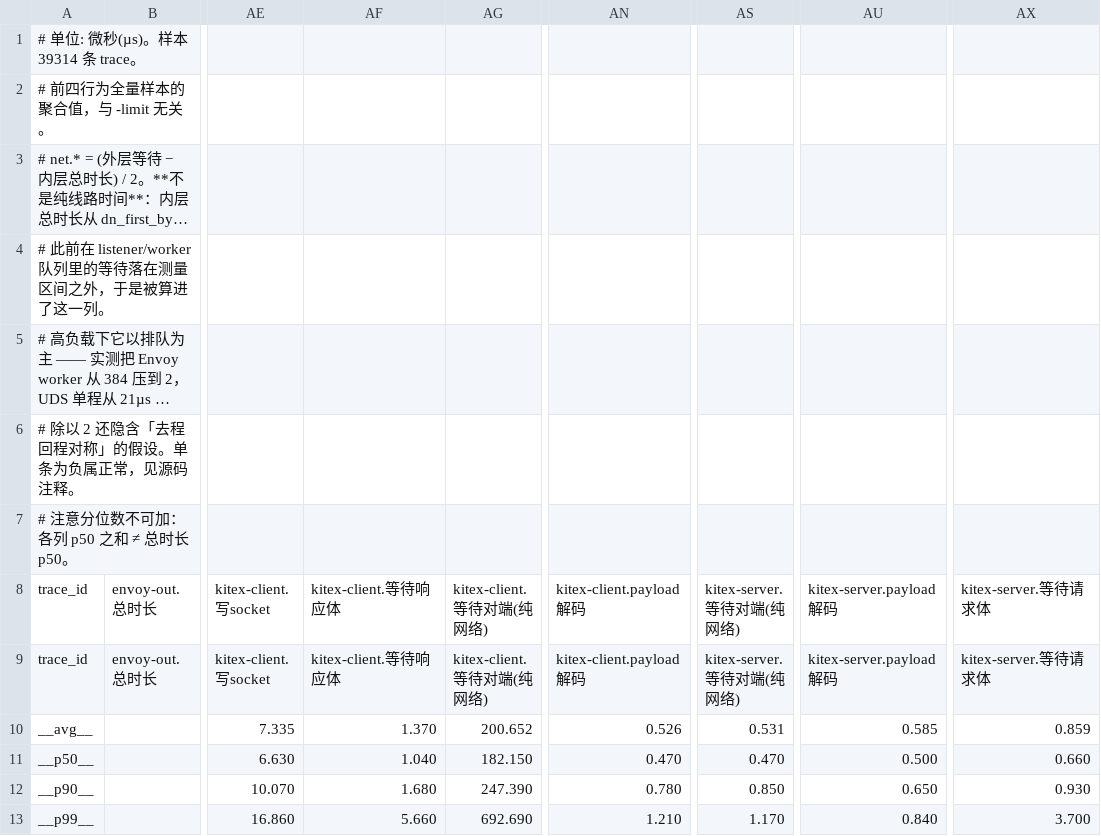
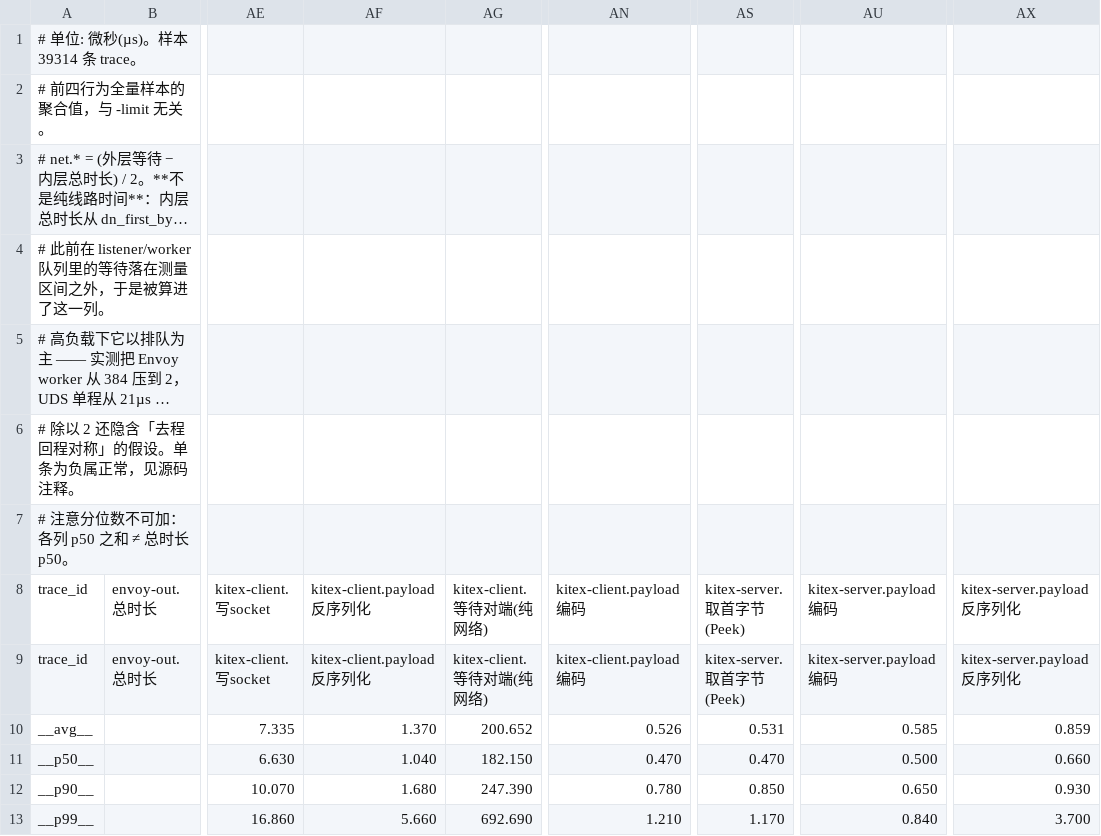
Before and after one commit to RiceReallyGood/mesh-lab, a CSV file: docs/results/2026-08-07/direct-hi-table-sample.csv, drawn as a sheet; only a part is shown, gaps mark what is left out; long unchanged cells end in …; the diff names each change by its address in the sheet, - before the commit and + after, or states it on an @@ line.

```diff
--- a/docs/results/2026-08-07/direct-hi-table-sample.csv
+++ b/docs/results/2026-08-07/direct-hi-table-sample.csv
-AF8:AF9: kitex-client.等待响应体
+AF8:AF9: kitex-client.payload反序列化
-AN8:AN9: kitex-client.payload解码
+AN8:AN9: kitex-client.payload编码
-AS8:AS9: kitex-server.等待对端(纯网络)
+AS8:AS9: kitex-server.取首字节(Peek)
-AU8:AU9: kitex-server.payload解码
+AU8:AU9: kitex-server.payload编码
-AX8:AX9: kitex-server.等待请求体
+AX8:AX9: kitex-server.payload反序列化
```
Also changed, not shown: docs/results/2026-08-07/direct-lo-table-sample.csv, docs/results/2026-08-07/single-hi-table-sample.csv, 12 other files.
